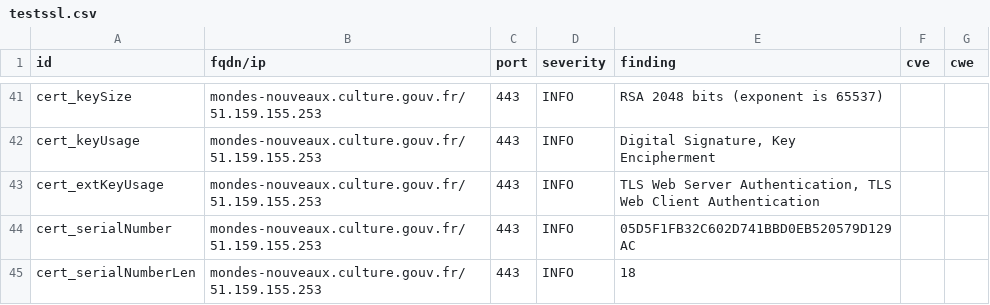
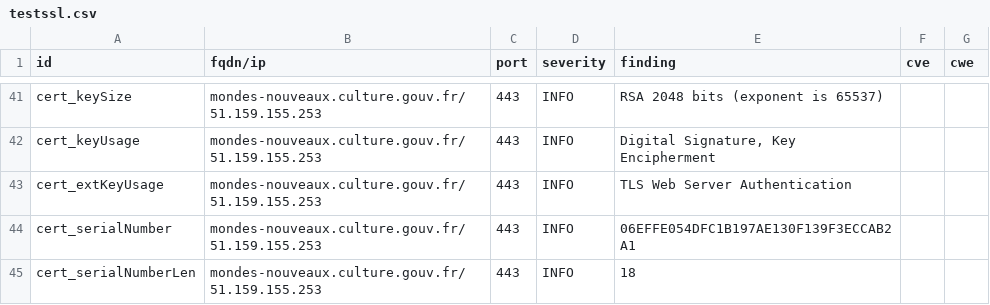
Before and after one commit to culturegouv/dashlord, a CSV file: results/aHR0cHM6Ly9tb25kZXMtbm91dmVhdXguY3VsdHVyZS5nb3V2LmZy/testssl.csv, drawn as a sheet; only a part is shown, gaps mark what is left out; the diff covers the shown part only.

```diff
--- a/results/aHR0cHM6Ly9tb25kZXMtbm91dmVhdXguY3VsdHVyZS5nb3V2LmZy/testssl.csv
+++ b/results/aHR0cHM6Ly9tb25kZXMtbm91dmVhdXguY3VsdHVyZS5nb3V2LmZy/testssl.csv
@@ -42,4 +42,4 @@
 "cert_keyUsage","mondes-nouveaux.culture.gouv.fr/51.159.155.253","443","INFO","Digital Signature, Key Encipherment","",""
-"cert_extKeyUsage","mondes-nouveaux.culture.gouv.fr/51.159.155.253","443","INFO","TLS Web Server Authentication, TLS Web Client Authentication","",""
-"cert_serialNumber","mondes-nouveaux.culture.gouv.fr/51.159.155.253","443","INFO","05D5F1FB32C602D741BBD0EB520579D129AC","",""
+"cert_extKeyUsage","mondes-nouveaux.culture.gouv.fr/51.159.155.253","443","INFO","TLS Web Server Authentication","",""
+"cert_serialNumber","mondes-nouveaux.culture.gouv.fr/51.159.155.253","443","INFO","06EFFE054DFC1B197AE130F139F3ECCAB2A1","",""
 "cert_serialNumberLen","mondes-nouveaux.culture.gouv.fr/51.159.155.253","443","INFO","18","",""
```
Also changed, not shown: 11 edited cells elsewhere in this file, 9 other files.
